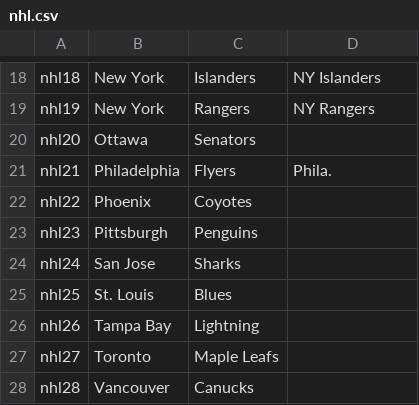
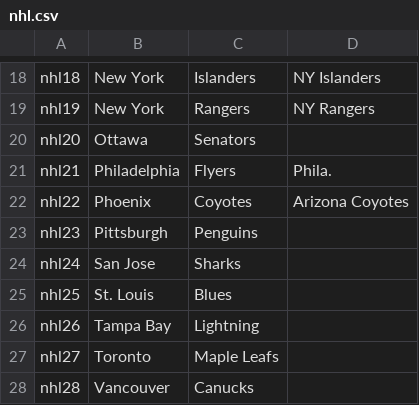
Before and after one commit to billpmurphy/sports, a CSV file: data/nhl.csv, drawn as a sheet; only a part is shown, gaps mark what is left out.

```diff
--- a/data/nhl.csv
+++ b/data/nhl.csv
@@ -21,3 +21,3 @@ nhl20,Ottawa,Senators
 nhl21,Philadelphia,Flyers,Phila.
-nhl22,Phoenix,Coyotes
+nhl22,Phoenix,Coyotes,Arizona Coyotes
 nhl23,Pittsburgh,Penguins
```
Also changed, not shown: 4 other files.
